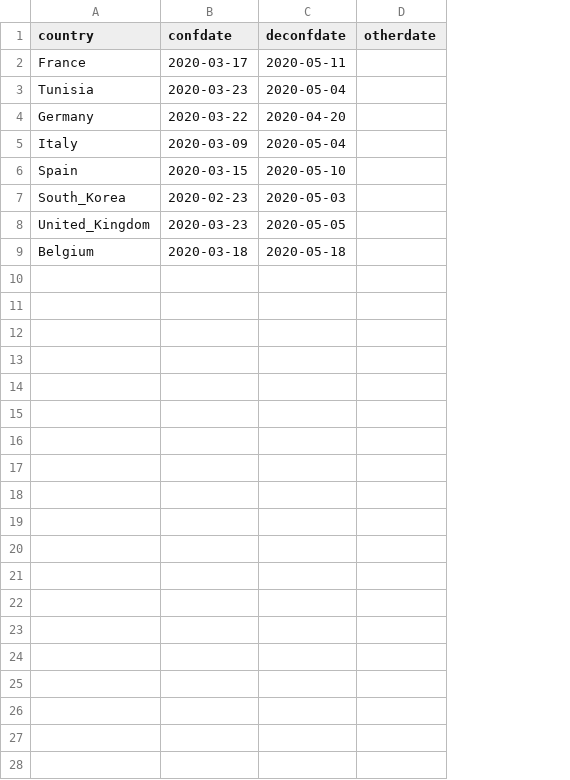
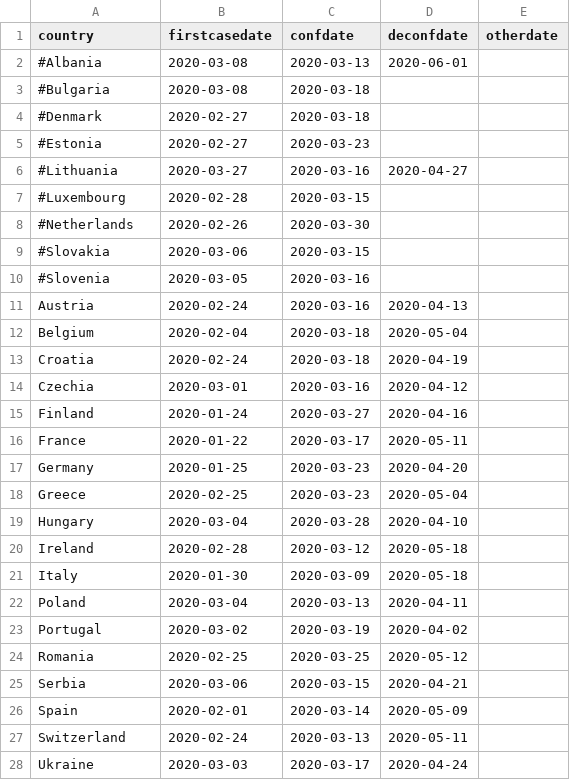
Before and after one commit to SDerrode/divoc, a CSV file: NonLinFiltering/data/dates.csv, drawn as a sheet; removed rows and columns are numbered as before the commit, all else as after; the diff names each change by its address in the sheet, - before the commit and + after, or states it on an @@ line.

```diff
--- a/NonLinFiltering/data/dates.csv
+++ b/NonLinFiltering/data/dates.csv
+column B (firstcasedate), rows 16-17: 2020-01-22 | 2020-01-25; row 21: 2020-01-30; row 26: 2020-02-01
+row 2: #Albania | 2020-03-08 | 2020-03-13 | 2020-06-01
+row 3: #Bulgaria | 2020-03-08 | 2020-03-18
+row 4: #Denmark | 2020-02-27 | 2020-03-18
+row 5: #Estonia | 2020-02-27 | 2020-03-23
+row 6: #Lithuania | 2020-03-27 | 2020-03-16 | 2020-04-27
+row 7: #Luxembourg | 2020-02-28 | 2020-03-15
+row 8: #Netherlands | 2020-02-26 | 2020-03-30
+row 9: #Slovakia | 2020-03-06 | 2020-03-15
+row 10: #Slovenia | 2020-03-05 | 2020-03-16
+row 11: Austria | 2020-02-24 | 2020-03-16 | 2020-04-13
+row 12: Belgium | 2020-02-04 | 2020-03-18 | 2020-05-04
+row 13: Croatia | 2020-02-24 | 2020-03-18 | 2020-04-19
+row 14: Czechia | 2020-03-01 | 2020-03-16 | 2020-04-12
+row 15: Finland | 2020-01-24 | 2020-03-27 | 2020-04-16
-row 3: Tunisia | 2020-03-23 | 2020-05-04
-C17 (confdate): 2020-03-22
+C17 (confdate): 2020-03-23
+row 18: Greece | 2020-02-25 | 2020-03-23 | 2020-05-04
+row 19: Hungary | 2020-03-04 | 2020-03-28 | 2020-04-10
+row 20: Ireland | 2020-02-28 | 2020-03-12 | 2020-05-18
-D21 (deconfdate): 2020-05-04
+D21 (deconfdate): 2020-05-18
+row 22: Poland | 2020-03-04 | 2020-03-13 | 2020-04-11
+row 23: Portugal | 2020-03-02 | 2020-03-19 | 2020-04-02
+row 24: Romania | 2020-02-25 | 2020-03-25 | 2020-05-12
+row 25: Serbia | 2020-03-06 | 2020-03-15 | 2020-04-21
-C26 (confdate): 2020-03-15
+C26 (confdate): 2020-03-14
-D26 (deconfdate): 2020-05-10
+D26 (deconfdate): 2020-05-09
-row 7: South_Korea | 2020-02-23 | 2020-05-03
-row 8: United_Kingdom | 2020-03-23 | 2020-05-05
-row 9: Belgium | 2020-03-18 | 2020-05-18
+row 27: Switzerland | 2020-02-24 | 2020-03-13 | 2020-05-11
+row 28: Ukraine | 2020-03-03 | 2020-03-17 | 2020-04-24
```
Also changed, not shown: 11 other files.
